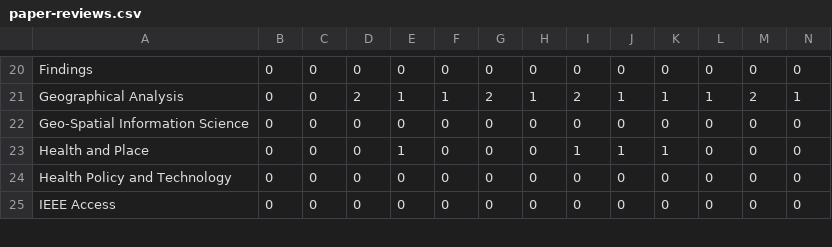
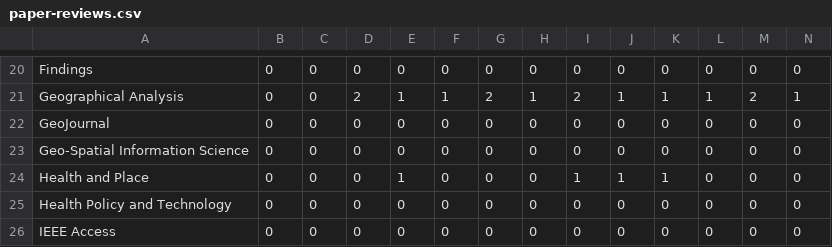
Before and after one commit to paezha/Official-CV, a CSV file: assets/paper-reviews.csv, drawn as a sheet; only a part is shown, gaps mark what is left out; rows hold the shown columns only; the diff names each change by its address in the sheet, - before the commit and + after, or states it on an @@ line.

Commit message:
updated with new paper review

```diff
--- a/assets/paper-reviews.csv
+++ b/assets/paper-reviews.csv
+row 22: GeoJournal | 0 | 0 | 0 | 0 | 0 | 0 | 0 | 0 | 0 | 0 | 0 | 0 | 0
```
Also changed, not shown: 1 other file.
